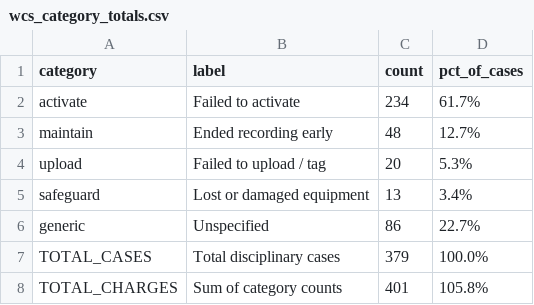
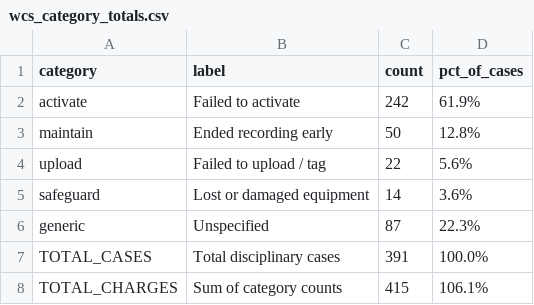
Before and after one commit to eesedla/WCS-subcategories, a CSV file: wcs_category_totals.csv, drawn as a sheet.

```diff
--- a/wcs_category_totals.csv
+++ b/wcs_category_totals.csv
@@ -1,8 +1,8 @@
 category,label,count,pct_of_cases
-activate,Failed to activate,234,61.7%
-maintain,Ended recording early,48,12.7%
-upload,Failed to upload / tag,20,5.3%
-safeguard,Lost or damaged equipment,13,3.4%
-generic,Unspecified,86,22.7%
-TOTAL_CASES,Total disciplinary cases,379,100.0%
-TOTAL_CHARGES,Sum of category counts,401,105.8%
+activate,Failed to activate,242,61.9%
+maintain,Ended recording early,50,12.8%
+upload,Failed to upload / tag,22,5.6%
+safeguard,Lost or damaged equipment,14,3.6%
+generic,Unspecified,87,22.3%
+TOTAL_CASES,Total disciplinary cases,391,100.0%
+TOTAL_CHARGES,Sum of category counts,415,106.1%
```
Also changed, not shown: 1 other file.
